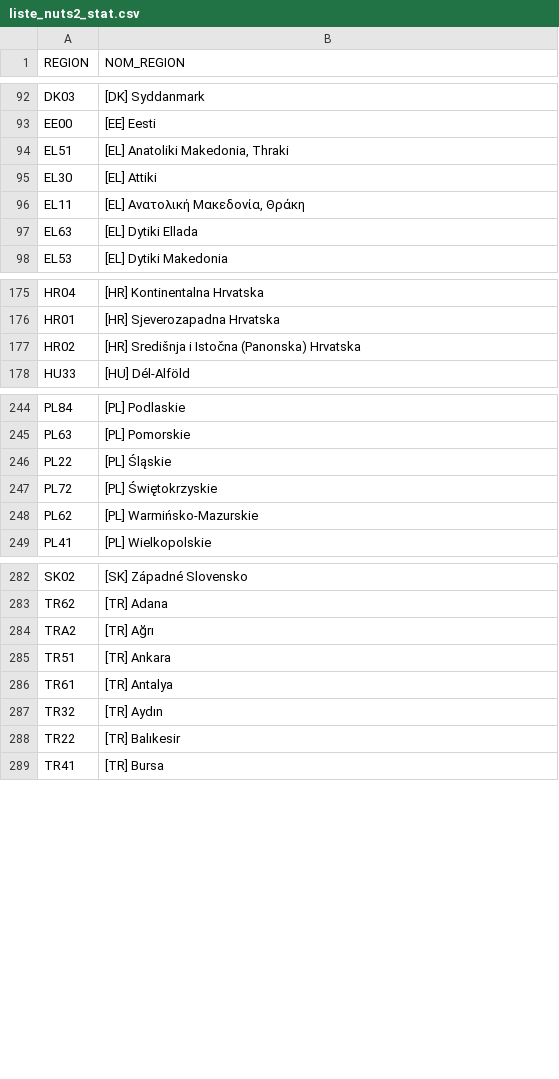
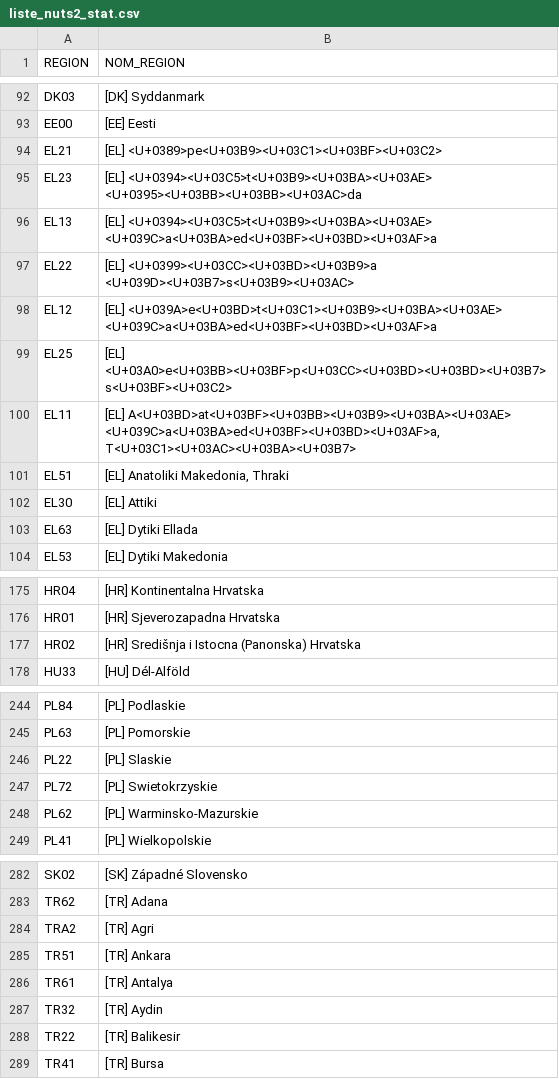
Before and after one commit to Psqrt/stage_crem, a CSV file: data/finaux/liste_nuts2_stat.csv, drawn as a sheet; only a part is shown, gaps mark what is left out; the diff covers the shown part only.

```diff
--- a/data/finaux/liste_nuts2_stat.csv
+++ b/data/finaux/liste_nuts2_stat.csv
@@ -93,5 +93,11 @@
 "EE00","[EE] Eesti"
+"EL21","[EL] <U+0389>pe<U+03B9><U+03C1><U+03BF><U+03C2>"
+"EL23","[EL] <U+0394><U+03C5>t<U+03B9><U+03BA><U+03AE> <U+0395><U+03BB><U+03BB><U+03AC>da"
+"EL13","[EL] <U+0394><U+03C5>t<U+03B9><U+03BA><U+03AE> <U+039C>a<U+03BA>ed<U+03BF><U+03BD><U+03AF>a"
+"EL22","[EL] <U+0399><U+03CC><U+03BD><U+03B9>a <U+039D><U+03B7>s<U+03B9><U+03AC>"
+"EL12","[EL] <U+039A>e<U+03BD>t<U+03C1><U+03B9><U+03BA><U+03AE> <U+039C>a<U+03BA>ed<U+03BF><U+03BD><U+03AF>a"
+"EL25","[EL] <U+03A0>e<U+03BB><U+03BF>p<U+03CC><U+03BD><U+03BD><U+03B7>s<U+03BF><U+03C2>"
+"EL11","[EL] A<U+03BD>at<U+03BF><U+03BB><U+03B9><U+03BA><U+03AE> <U+039C>a<U+03BA>ed<U+03BF><U+03BD><U+03AF>a, T<U+03C1><U+03AC><U+03BA><U+03B7>"
 "EL51","[EL] Anatoliki Makedonia, Thraki"
 "EL30","[EL] Attiki"
-"EL11","[EL] Aνατολική Μακεδονία, Θράκη"
 "EL63","[EL] Dytiki Ellada"
@@ -176,3 +176,3 @@
 "HR01","[HR] Sjeverozapadna Hrvatska"
-"HR02","[HR] Središnja i Istočna (Panonska) Hrvatska"
+"HR02","[HR] Središnja i Istocna (Panonska) Hrvatska"
 "HU33","[HU] Dél-Alföld"
@@ -245,5 +245,5 @@
 "PL63","[PL] Pomorskie"
-"PL22","[PL] Śląskie"
-"PL72","[PL] Świętokrzyskie"
-"PL62","[PL] Warmińsko-Mazurskie"
+"PL22","[PL] Slaskie"
+"PL72","[PL] Swietokrzyskie"
+"PL62","[PL] Warminsko-Mazurskie"
 "PL41","[PL] Wielkopolskie"
@@ -283,7 +283,7 @@
 "TR62","[TR] Adana"
-"TRA2","[TR] Ağrı"
+"TRA2","[TR] Agri"
 "TR51","[TR] Ankara"
 "TR61","[TR] Antalya"
-"TR32","[TR] Aydın"
-"TR22","[TR] Balıkesir"
+"TR32","[TR] Aydin"
+"TR22","[TR] Balikesir"
 "TR41","[TR] Bursa"
```
Also changed, not shown: 2 added rows, 8 removed rows, 2 moved rows and 12 edited cells elsewhere in this file, data/finaux/donnees_carte_eu28.csv, data/finaux/liste_nuts0_stat.csv, 12 other files.
